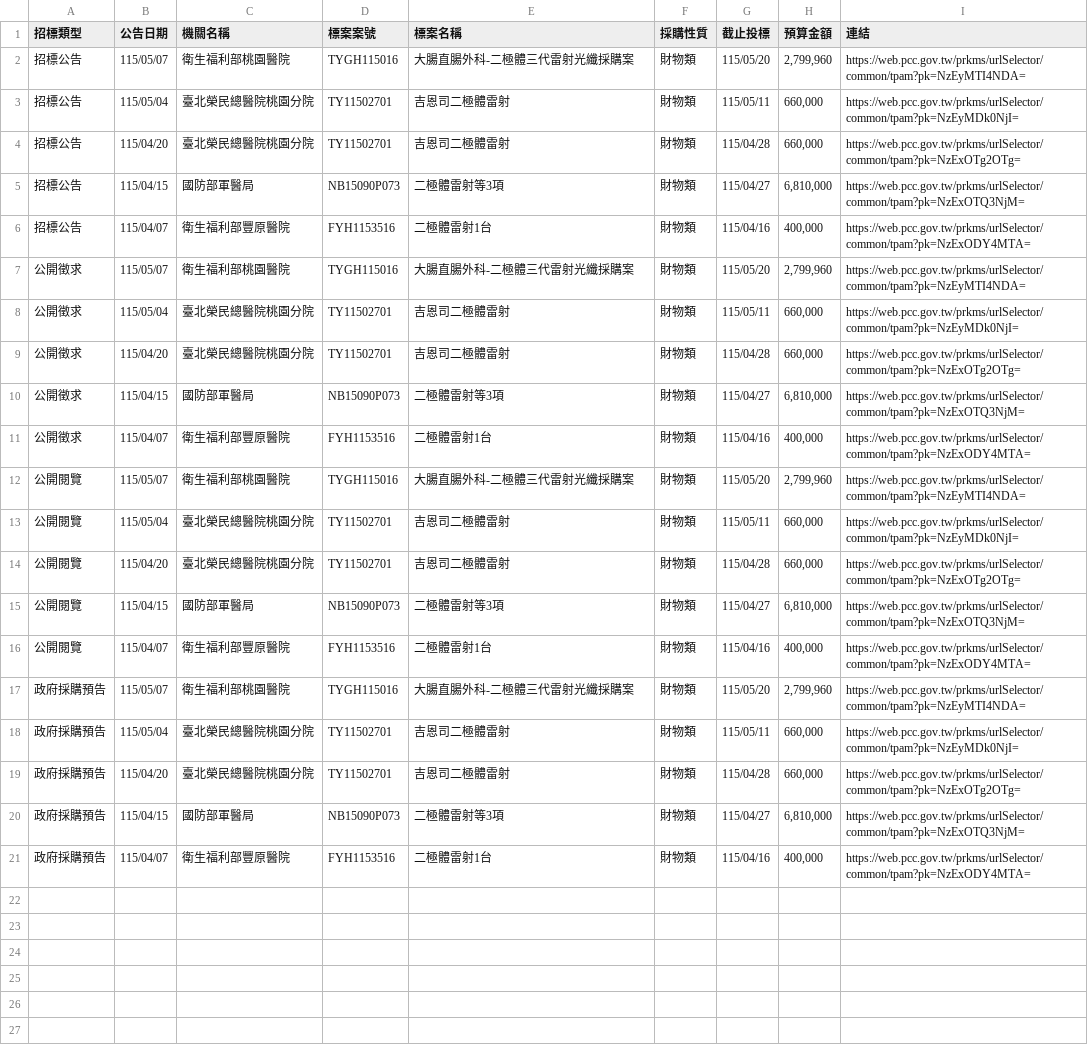
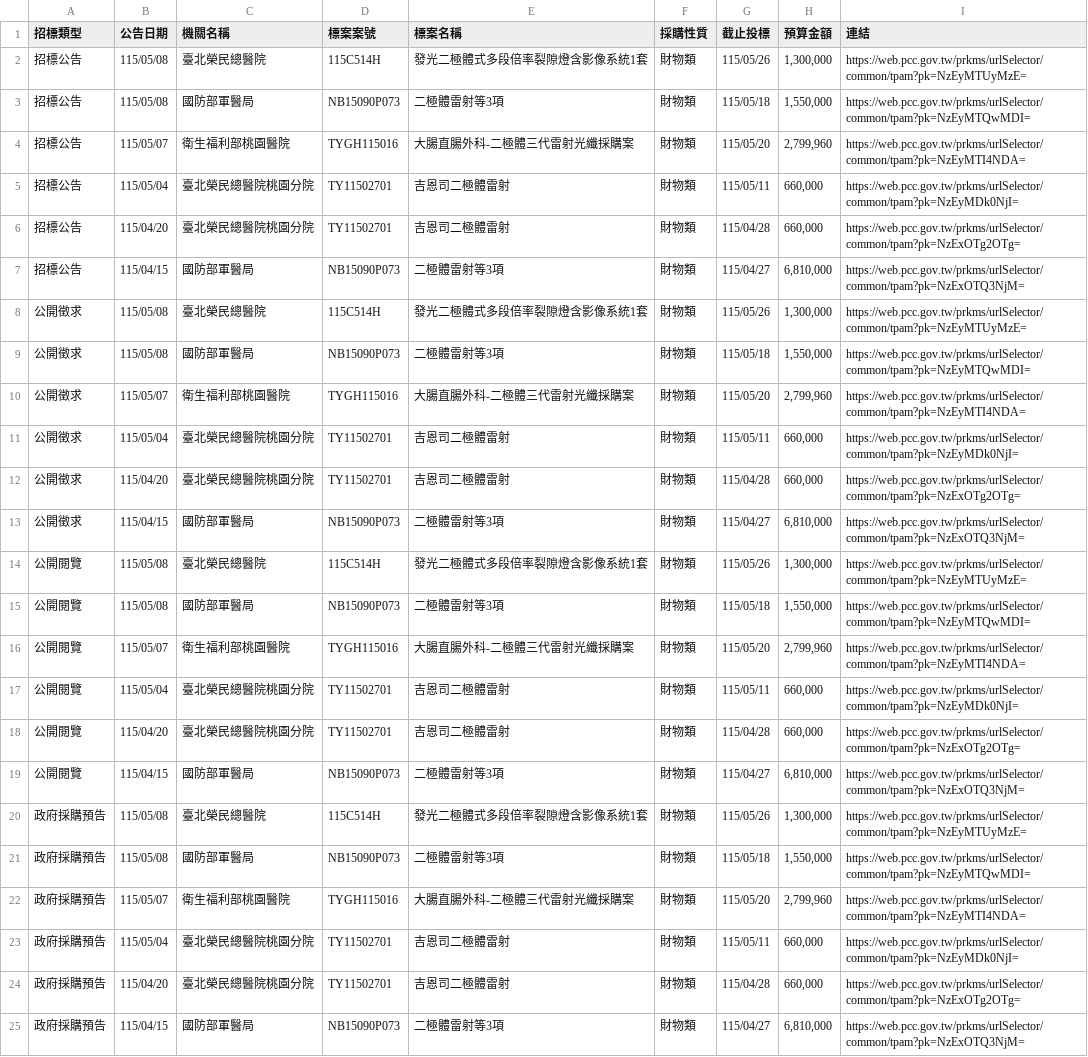
Before and after one commit to one393143/tender-tracker, a CSV file: data/task_1776236767182.csv, drawn as a sheet.

```diff
--- a/data/task_1776236767182.csv
+++ b/data/task_1776236767182.csv
@@ -1,2 +1,4 @@
 招標類型,公告日期,機關名稱,標案案號,標案名稱,採購性質,截止投標,預算金額,連結
+招標公告,115/05/08,臺北榮民總醫院,115C514H,發光二極體式多段倍率裂隙燈含影像系統1套,財物類,115/05/26,"1,300,000",https://web.pcc.gov.tw/prkms/urlSelector/common/tpam?pk=NzEyMTUyMzE=
+招標公告,115/05/08,國防部軍醫局,NB15090P073,二極體雷射等3項,財物類,115/05/18,"1,550,000",https://web.pcc.gov.tw/prkms/urlSelector/common/tpam?pk=NzEyMTQwMDI=
 招標公告,115/05/07,衛生福利部桃園醫院,TYGH115016,大腸直腸外科-二極體三代雷射光纖採購案,財物類,115/05/20,"2,799,960",https://web.pcc.gov.tw/prkms/urlSelector/common/tpam?pk=NzEyMTI4NDA=
@@ -5,3 +7,4 @@
 招標公告,115/04/15,國防部軍醫局,NB15090P073,二極體雷射等3項,財物類,115/04/27,"6,810,000",https://web.pcc.gov.tw/prkms/urlSelector/common/tpam?pk=NzExOTQ3NjM=
-招標公告,115/04/07,衛生福利部豐原醫院,FYH1153516,二極體雷射1台,財物類,115/04/16,"400,000",https://web.pcc.gov.tw/prkms/urlSelector/common/tpam?pk=NzExODY4MTA=
+公開徵求,115/05/08,臺北榮民總醫院,115C514H,發光二極體式多段倍率裂隙燈含影像系統1套,財物類,115/05/26,"1,300,000",https://web.pcc.gov.tw/prkms/urlSelector/common/tpam?pk=NzEyMTUyMzE=
+公開徵求,115/05/08,國防部軍醫局,NB15090P073,二極體雷射等3項,財物類,115/05/18,"1,550,000",https://web.pcc.gov.tw/prkms/urlSelector/common/tpam?pk=NzEyMTQwMDI=
 公開徵求,115/05/07,衛生福利部桃園醫院,TYGH115016,大腸直腸外科-二極體三代雷射光纖採購案,財物類,115/05/20,"2,799,960",https://web.pcc.gov.tw/prkms/urlSelector/common/tpam?pk=NzEyMTI4NDA=
@@ -10,3 +13,4 @@
 公開徵求,115/04/15,國防部軍醫局,NB15090P073,二極體雷射等3項,財物類,115/04/27,"6,810,000",https://web.pcc.gov.tw/prkms/urlSelector/common/tpam?pk=NzExOTQ3NjM=
-公開徵求,115/04/07,衛生福利部豐原醫院,FYH1153516,二極體雷射1台,財物類,115/04/16,"400,000",https://web.pcc.gov.tw/prkms/urlSelector/common/tpam?pk=NzExODY4MTA=
+公開閱覽,115/05/08,臺北榮民總醫院,115C514H,發光二極體式多段倍率裂隙燈含影像系統1套,財物類,115/05/26,"1,300,000",https://web.pcc.gov.tw/prkms/urlSelector/common/tpam?pk=NzEyMTUyMzE=
+公開閱覽,115/05/08,國防部軍醫局,NB15090P073,二極體雷射等3項,財物類,115/05/18,"1,550,000",https://web.pcc.gov.tw/prkms/urlSelector/common/tpam?pk=NzEyMTQwMDI=
 公開閱覽,115/05/07,衛生福利部桃園醫院,TYGH115016,大腸直腸外科-二極體三代雷射光纖採購案,財物類,115/05/20,"2,799,960",https://web.pcc.gov.tw/prkms/urlSelector/common/tpam?pk=NzEyMTI4NDA=
@@ -15,3 +19,4 @@
 公開閱覽,115/04/15,國防部軍醫局,NB15090P073,二極體雷射等3項,財物類,115/04/27,"6,810,000",https://web.pcc.gov.tw/prkms/urlSelector/common/tpam?pk=NzExOTQ3NjM=
-公開閱覽,115/04/07,衛生福利部豐原醫院,FYH1153516,二極體雷射1台,財物類,115/04/16,"400,000",https://web.pcc.gov.tw/prkms/urlSelector/common/tpam?pk=NzExODY4MTA=
+政府採購預告,115/05/08,臺北榮民總醫院,115C514H,發光二極體式多段倍率裂隙燈含影像系統1套,財物類,115/05/26,"1,300,000",https://web.pcc.gov.tw/prkms/urlSelector/common/tpam?pk=NzEyMTUyMzE=
+政府採購預告,115/05/08,國防部軍醫局,NB15090P073,二極體雷射等3項,財物類,115/05/18,"1,550,000",https://web.pcc.gov.tw/prkms/urlSelector/common/tpam?pk=NzEyMTQwMDI=
 政府採購預告,115/05/07,衛生福利部桃園醫院,TYGH115016,大腸直腸外科-二極體三代雷射光纖採購案,財物類,115/05/20,"2,799,960",https://web.pcc.gov.tw/prkms/urlSelector/common/tpam?pk=NzEyMTI4NDA=
@@ -20,2 +25 @@
 政府採購預告,115/04/15,國防部軍醫局,NB15090P073,二極體雷射等3項,財物類,115/04/27,"6,810,000",https://web.pcc.gov.tw/prkms/urlSelector/common/tpam?pk=NzExOTQ3NjM=
-政府採購預告,115/04/07,衛生福利部豐原醫院,FYH1153516,二極體雷射1台,財物類,115/04/16,"400,000",https://web.pcc.gov.tw/prkms/urlSelector/common/tpam?pk=NzExODY4MTA=
```
Also changed, not shown: 1 other file.
